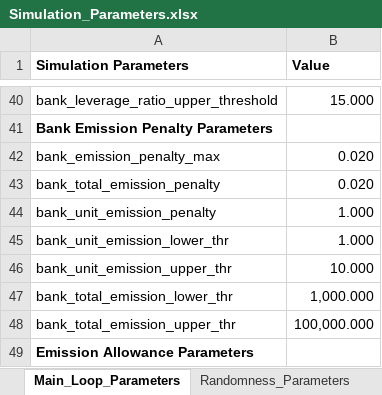
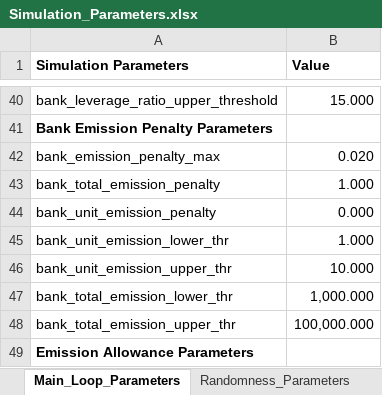
Before and after one commit to feyzijan/Vulcan, an Excel workbook: InitializationData/Simulation_Parameters.xlsx, sheet Main_Loop_Parameters, drawn as a sheet; only a part is shown, gaps mark what is left out; values as stored, in another font and other column widths than the file's, no borders; the diff names each change by its address in the sheet, - before the commit and + after, or states it on an @@ line.

```diff
--- a/InitializationData/Simulation_Parameters.xlsx (sheet Main_Loop_Parameters)
+++ b/InitializationData/Simulation_Parameters.xlsx (sheet Main_Loop_Parameters)
-B43 (Value): 0.020
+B43 (Value): 1.000
-B44 (Value): 1.000
+B44 (Value): 0.000
```
Also changed, not shown: 14 other files.
